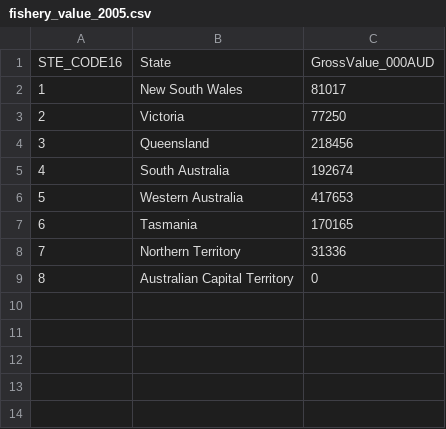
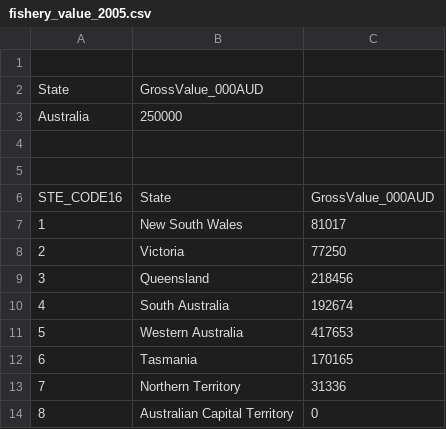
Before and after one commit to AmberCui1208/fit3179-map, a CSV file: fishery_value_2005.csv, drawn as a sheet.

Commit message:
Update fishery_value_2005.csv

```diff
--- a/fishery_value_2005.csv
+++ b/fishery_value_2005.csv
@@ -1 +1,6 @@
+
+State,GrossValue_000AUD
+Australia,250000
+
+
 STE_CODE16,State,GrossValue_000AUD
```
